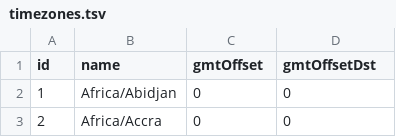
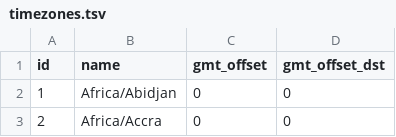
Before and after one commit to Edilberto-Vazquez/fastify-boilerplate, a TSV file: packages/timezone/src/drivers/mysql/seeders/timezones.tsv, drawn as a sheet; only a part is shown.

```diff
--- a/packages/timezone/src/drivers/mysql/seeders/timezones.tsv
+++ b/packages/timezone/src/drivers/mysql/seeders/timezones.tsv
@@ -1,2 +1,2 @@
-id	name	gmtOffset	gmtOffsetDst
+id	name	gmt_offset	gmt_offset_dst
 1	Africa/Abidjan	0	0
```
Also changed, not shown: 3 other files.
